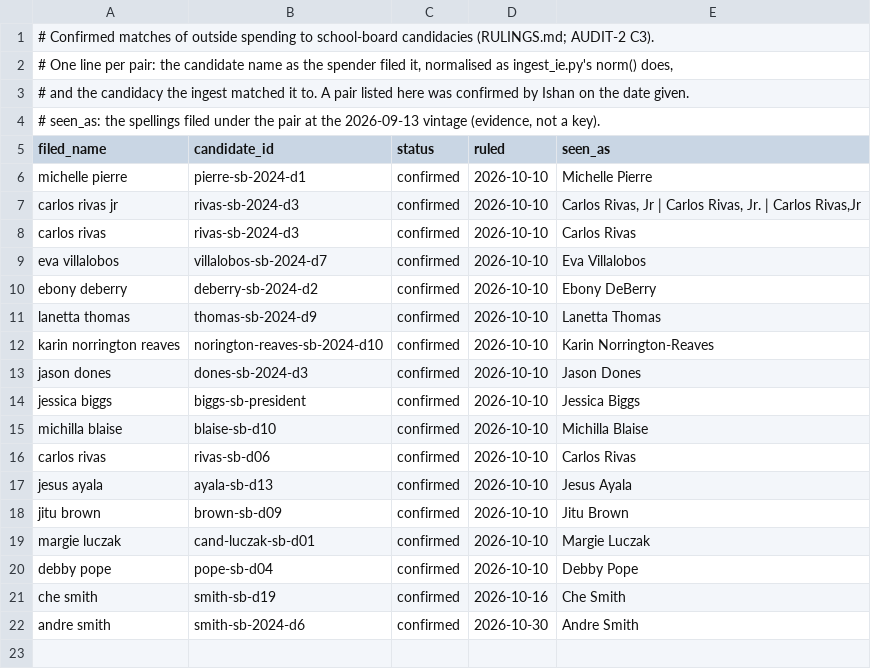
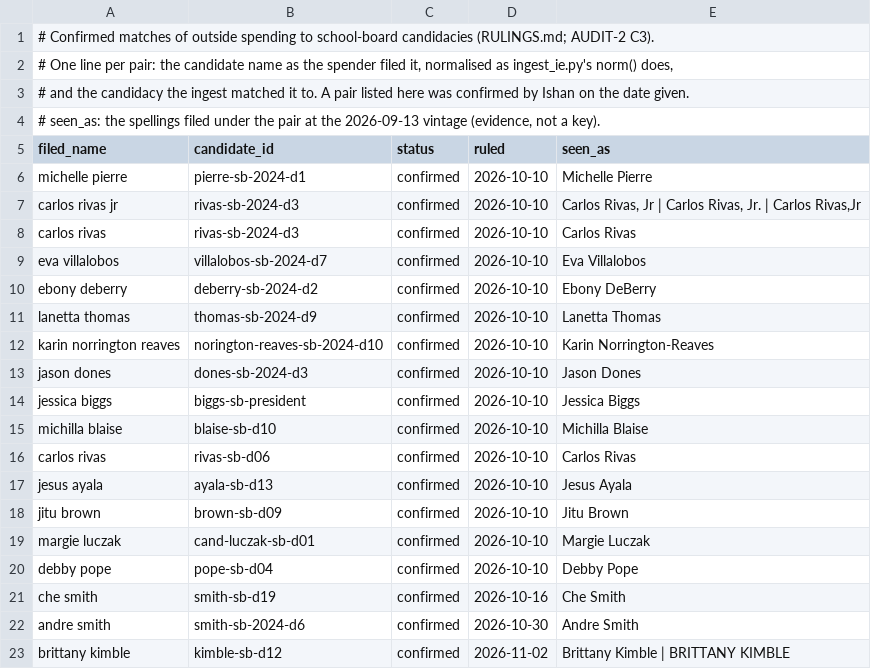
Before and after one commit to publicgoodpolicy/chi-council-votes, a TSV file: campaign-finance/elections/reference/ie-target-confirmations.tsv, drawn as a sheet; the diff names each change by its address in the sheet, - before the commit and + after, or states it on an @@ line.

Commit message:
Refresh-2: the 2026-11-01 SBE pull (REF2-1 to REF2-4)
Both finance chains and the homepage data are rebuilt on the sealed pull
of 2026-11-01 (~/bulk-2026-11-01, MANIFEST 3f8bc558) and the Sheet as
frozen on 2026-11-01 (ruling 4a). The council votes stay on DataMade's
2026-10-16 build and are not re-run (2a). Receipts now run through
2026-10-29, the eve of the 2026-11-03 school board election.

- Outside spending matched in the elections data rises from $12.92M to
  $18.25M (694 to 869 rows), nearly all of it school board spending
  filed in October. The school board finance file's 2026 outside
  spending on current members reads $2.50M in support and $1.09M in
  opposition (80 to 128 rows).
- REF2-1a: Committee 41476's spending for "Jerry Cook" (Regional
  Superintendent of Schools, $3,798.55) is another office's race and is
  ruled not ours in ie-unmatched-dispositions.tsv.
- REF2-2a: Urban Center Action's four payments naming Brittany Kimble
  ($12,034.93) are confirmed to Brittany B. Kimble's candidacy (sb-d12)
  in ie-target-confirmations.tsv.
- REF2-3a: the figures pinned to the data move with it (R26):
  validate_sb_finance's ratified SBF-17e figures for 26066, 39901, 41012
  and 41327 and the whole slice ($4,781,536.99 over 205 rows); the
  gate's INCS parity ($4,416,621.35 support, $1,682,736 oppose);
  prerender_b2's DeBerry figures ($71,400 in the 2026 window, $602,517
  in all) and its school board scope (631 rows); check_homepage's
  Willie Wilson line ($10.40M own money, of which $10.27M loans).
- REF2-3a: seat 2A's 2026 donor coverage crosses the industry threshold
  (26.9% to 89.2%), so Ebony DeBerry's card now shows the industry bar.
  The school board fixture's below-threshold example moves from 2A to
  4B, as R42 moved it from 6B to 2A.
- The mechanism reference re-pins S-egate and S-b2.

No page's code changes, and nothing is pasted (REF2-4a): every page reads
its data from GitHub Pages at runtime.

```diff
--- a/campaign-finance/elections/reference/ie-target-confirmations.tsv
+++ b/campaign-finance/elections/reference/ie-target-confirmations.tsv
+row 23: brittany kimble | kimble-sb-d12 | confirmed | 2026-11-02 | Brittany Kimble | BRITTANY KIMBLE
```
Also changed, not shown: campaign-finance/elections/reference/ie-unmatched-dispositions.tsv, 18 other files.
